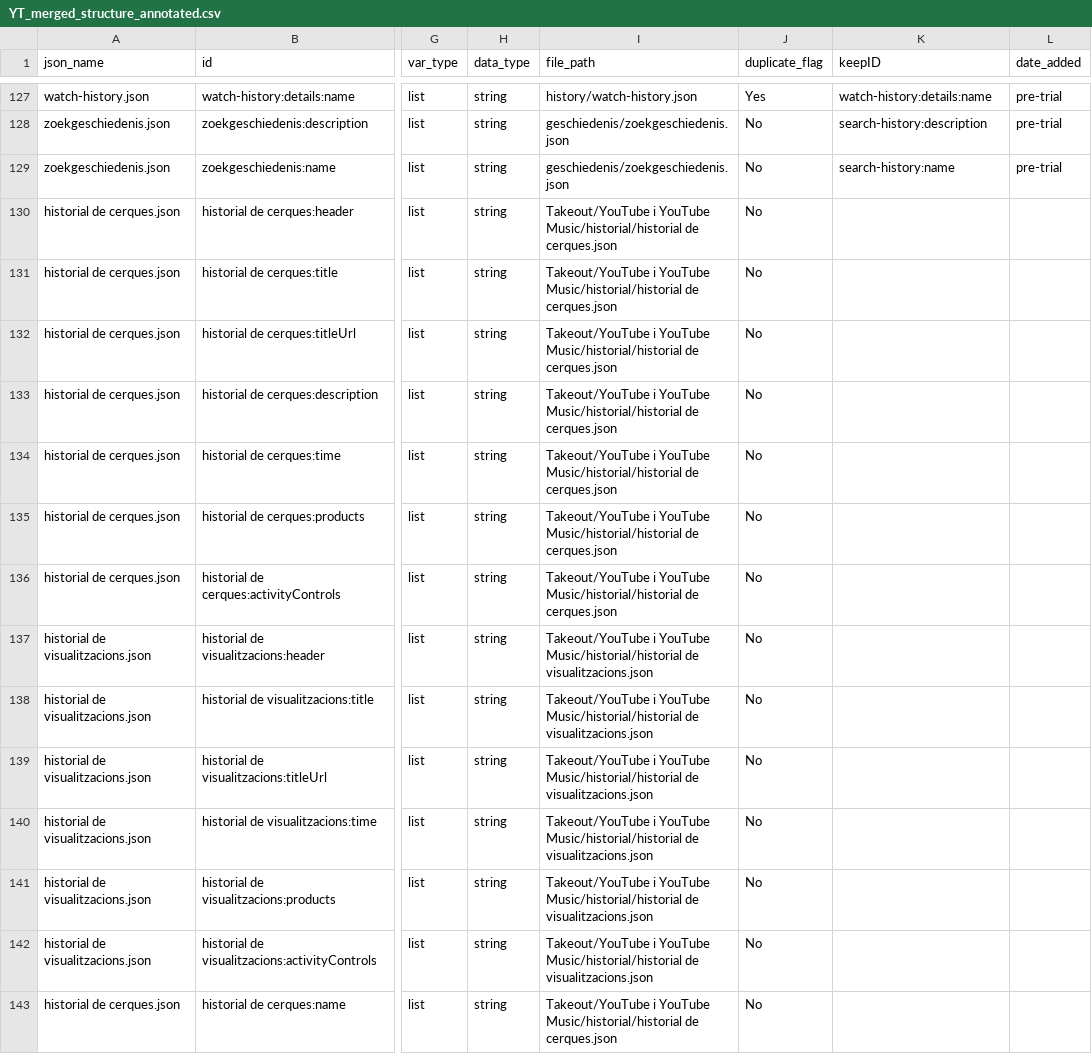
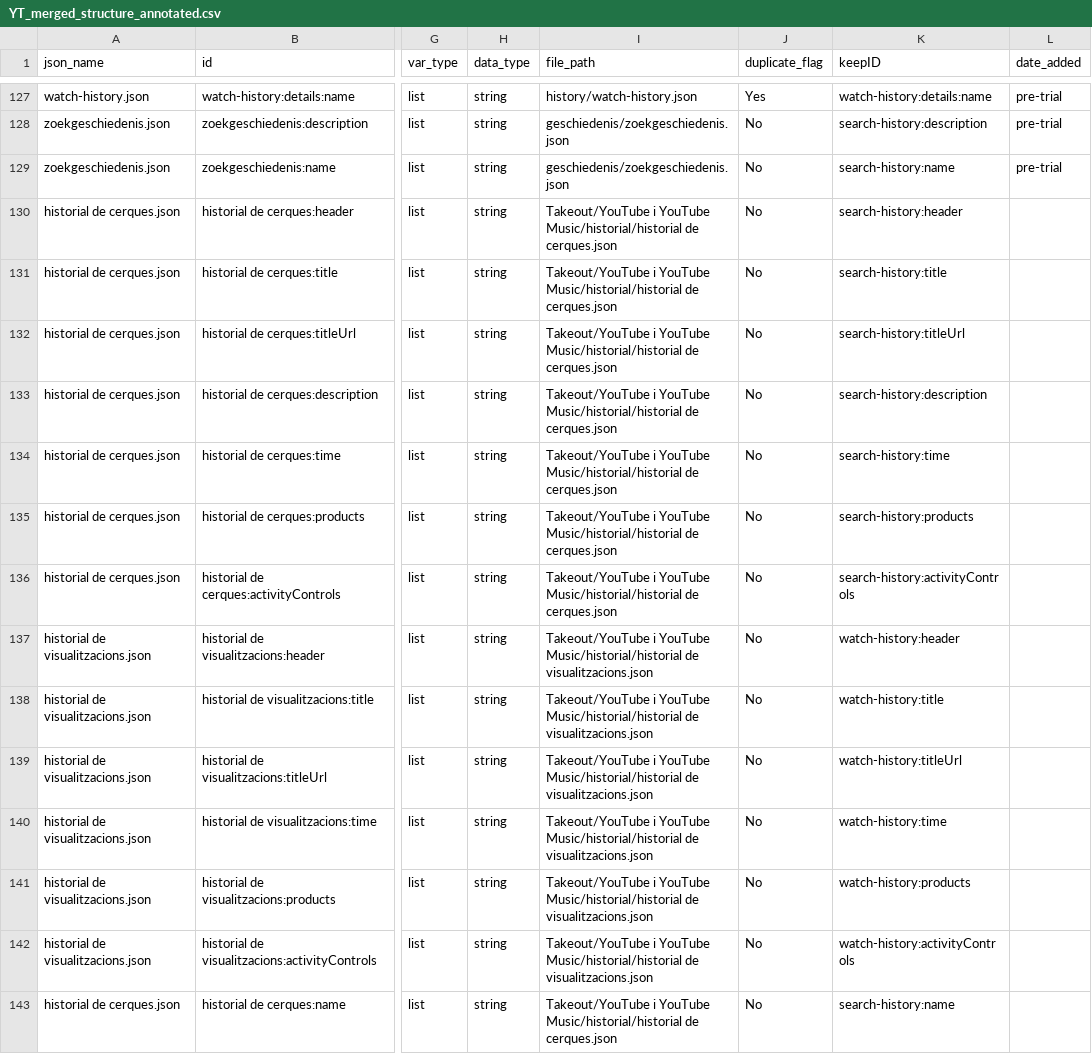
Before and after one commit to what-if-horizon/what-if-data-donation, a CSV file: structure_donations/Annotated_Merged_Structures/YT_merged_structure_annotated.csv, drawn as a sheet; only a part is shown, gaps mark what is left out; the diff covers the shown part only; the diff names each change by its address in the sheet, - before the commit and + after, or states it on an @@ line.

```diff
--- a/structure_donations/Annotated_Merged_Structures/YT_merged_structure_annotated.csv
+++ b/structure_donations/Annotated_Merged_Structures/YT_merged_structure_annotated.csv
-K130 (keepID): (empty)
+K130 (keepID): search-history:header
-K131 (keepID): (empty)
+K131 (keepID): search-history:title
-K132 (keepID): (empty)
+K132 (keepID): search-history:titleUrl
-K133 (keepID): (empty)
+K133 (keepID): search-history:description
-K134 (keepID): (empty)
+K134 (keepID): search-history:time
-K135 (keepID): (empty)
+K135 (keepID): search-history:products
-K136 (keepID): (empty)
+K136 (keepID): search-history:activityControls
-K137 (keepID): (empty)
+K137 (keepID): watch-history:header
-K138 (keepID): (empty)
+K138 (keepID): watch-history:title
-K139 (keepID): (empty)
+K139 (keepID): watch-history:titleUrl
-K140 (keepID): (empty)
+K140 (keepID): watch-history:time
-K141 (keepID): (empty)
+K141 (keepID): watch-history:products
-K142 (keepID): (empty)
+K142 (keepID): watch-history:activityControls
-K143 (keepID): (empty)
+K143 (keepID): search-history:name
```
Also changed, not shown: 49 edited cells elsewhere in this file, 3 other files.
